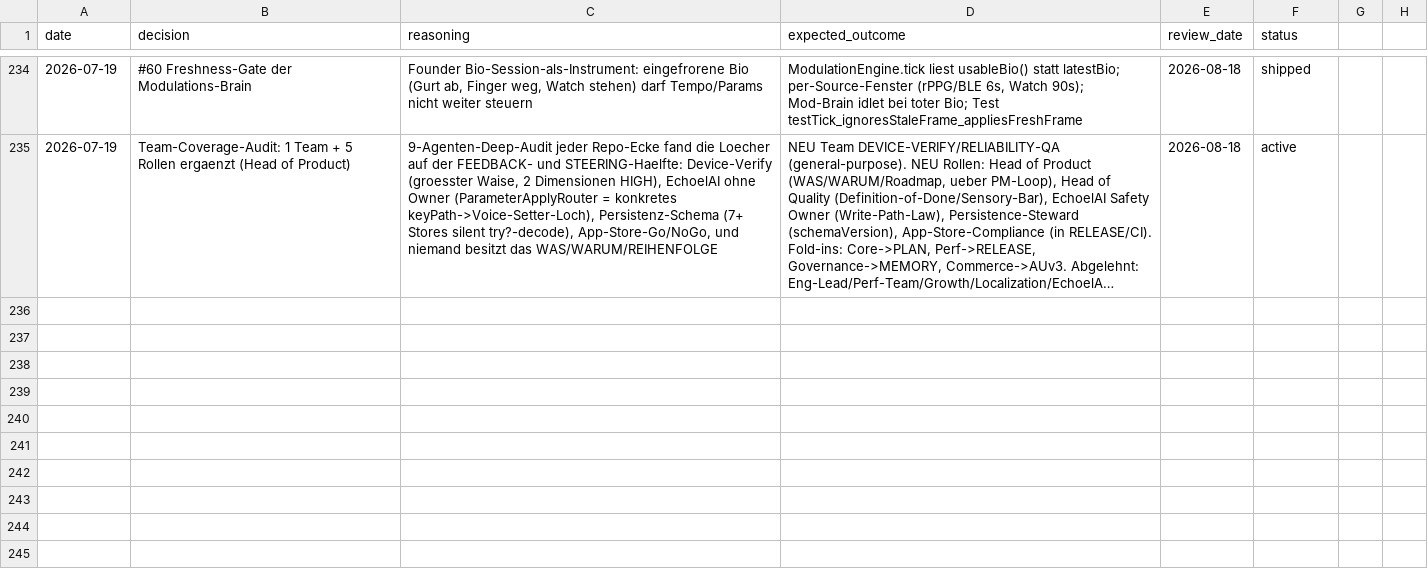
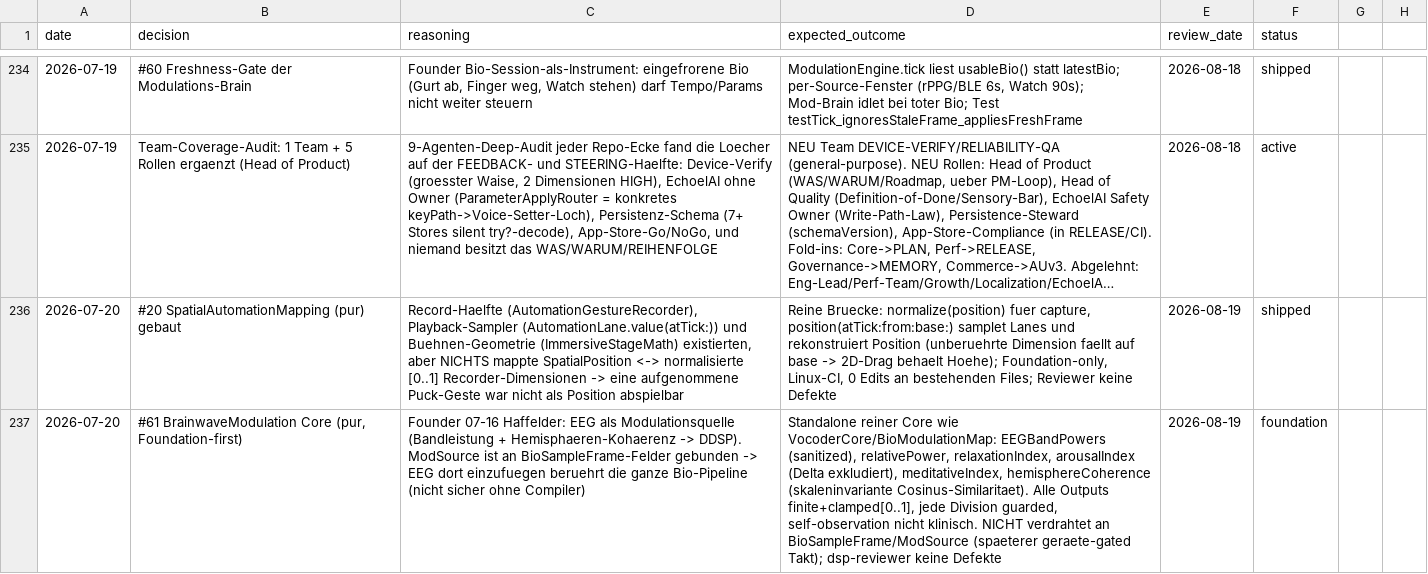
Before and after one commit to vibrationalforce/blab-ios-app, a CSV file: decisions.csv, drawn as a sheet; only a part is shown, gaps mark what is left out; long unchanged cells end in …; the diff names each change by its address in the sheet, - before the commit and + after, or states it on an @@ line.

```diff
--- a/decisions.csv
+++ b/decisions.csv
+row 236: 2026-07-20 | #20 SpatialAutomationMapping (pur) gebaut | Record-Haelfte (AutomationGestureRecorder), Playback-Sampler (AutomationLane.value(atTick:)) und Buehnen-Geometrie (ImmersiveStageMath) existierten, aber NICHTS mappte SpatialPosition <-> normalisierte [0..1] Recorder-Dimensionen -> eine aufgenommene Puck-Geste war nicht als Position abspielbar | Reine Bruecke: normalize(position) fuer capture, position(atTick:from:base:) samplet Lanes und rekonstruiert Position (unberuehrte Dimension faellt auf base -> 2D-Drag behaelt Hoehe); Foundation-only, Linux-CI, 0 Edits an bestehenden Files; Reviewer keine Defekte | 2026-08-19 | shipped
+row 237: 2026-07-20 | #61 BrainwaveModulation Core (pur, Foundation-first) | Founder 07-16 Haffelder: EEG als Modulationsquelle (Bandleistung + Hemisphaeren-Kohaerenz -> DDSP). ModSource ist an BioSampleFrame-Felder gebunden -> EEG dort einzufuegen beruehrt die ganze Bio-Pipeline (nicht sicher ohne Compiler) | Standalone reiner Core wie VocoderCore/BioModulationMap: EEGBandPowers (sanitized), relativePower, relaxationIndex, arousalIndex (Delta exkludiert), meditativeIndex, hemisphereCoherence (skaleninvariante Cosinus-Similaritaet). Alle Outputs finite+clamped[0..1], jede Division guarded, self-observation nicht klinisch. NICHT verdrahtet an BioSampleFrame/ModSource (spaeterer geraete-gated Takt); dsp-reviewer keine Defekte | 2026-08-19 | foundation
```
Also changed, not shown: 1 other file.
